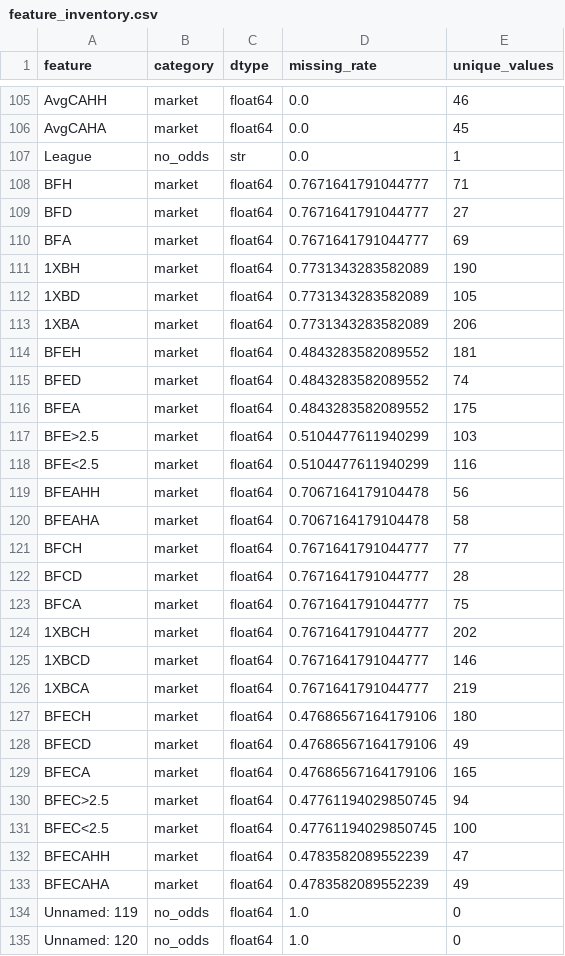
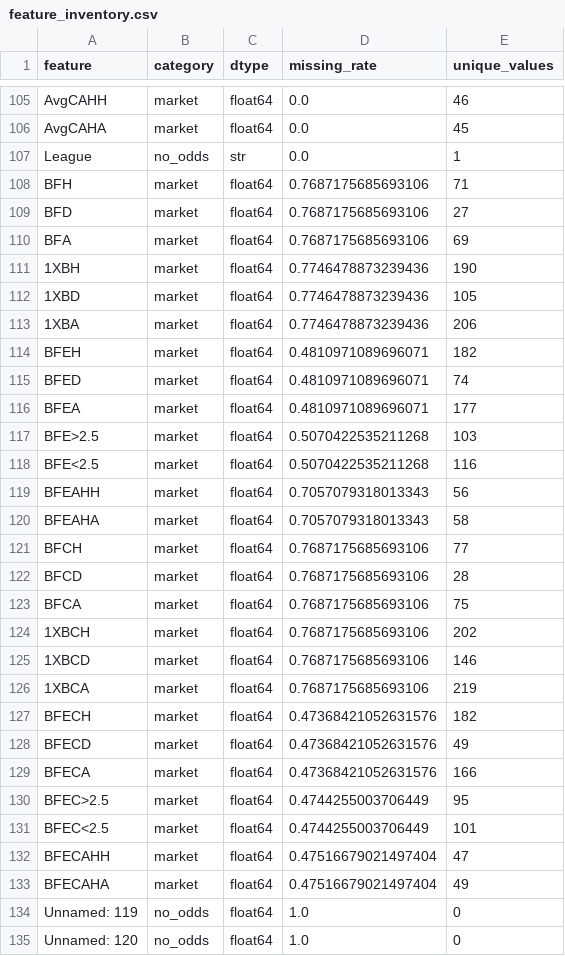
Before and after one commit to gmalbert/belgium-soccer, a CSV file: precomputed/model-audit/feature_inventory.csv, drawn as a sheet; only a part is shown, gaps mark what is left out; the diff covers the shown part only.

```diff
--- a/precomputed/model-audit/feature_inventory.csv
+++ b/precomputed/model-audit/feature_inventory.csv
@@ -107,28 +107,28 @@ AvgCAHA,market,float64,0.0,45
 League,no_odds,str,0.0,1
-BFH,market,float64,0.7671641791044777,71
-BFD,market,float64,0.7671641791044777,27
-BFA,market,float64,0.7671641791044777,69
-1XBH,market,float64,0.7731343283582089,190
-1XBD,market,float64,0.7731343283582089,105
-1XBA,market,float64,0.7731343283582089,206
-BFEH,market,float64,0.4843283582089552,181
-BFED,market,float64,0.4843283582089552,74
-BFEA,market,float64,0.4843283582089552,175
-BFE>2.5,market,float64,0.5104477611940299,103
-BFE<2.5,market,float64,0.5104477611940299,116
-BFEAHH,market,float64,0.7067164179104478,56
-BFEAHA,market,float64,0.7067164179104478,58
-BFCH,market,float64,0.7671641791044777,77
-BFCD,market,float64,0.7671641791044777,28
-BFCA,market,float64,0.7671641791044777,75
-1XBCH,market,float64,0.7671641791044777,202
-1XBCD,market,float64,0.7671641791044777,146
-1XBCA,market,float64,0.7671641791044777,219
-BFECH,market,float64,0.47686567164179106,180
-BFECD,market,float64,0.47686567164179106,49
-BFECA,market,float64,0.47686567164179106,165
-BFEC>2.5,market,float64,0.47761194029850745,94
-BFEC<2.5,market,float64,0.47761194029850745,100
-BFECAHH,market,float64,0.4783582089552239,47
-BFECAHA,market,float64,0.4783582089552239,49
+BFH,market,float64,0.7687175685693106,71
+BFD,market,float64,0.7687175685693106,27
+BFA,market,float64,0.7687175685693106,69
+1XBH,market,float64,0.7746478873239436,190
+1XBD,market,float64,0.7746478873239436,105
+1XBA,market,float64,0.7746478873239436,206
+BFEH,market,float64,0.4810971089696071,182
+BFED,market,float64,0.4810971089696071,74
+BFEA,market,float64,0.4810971089696071,177
+BFE>2.5,market,float64,0.5070422535211268,103
+BFE<2.5,market,float64,0.5070422535211268,116
+BFEAHH,market,float64,0.7057079318013343,56
+BFEAHA,market,float64,0.7057079318013343,58
+BFCH,market,float64,0.7687175685693106,77
+BFCD,market,float64,0.7687175685693106,28
+BFCA,market,float64,0.7687175685693106,75
+1XBCH,market,float64,0.7687175685693106,202
+1XBCD,market,float64,0.7687175685693106,146
+1XBCA,market,float64,0.7687175685693106,219
+BFECH,market,float64,0.47368421052631576,182
+BFECD,market,float64,0.47368421052631576,49
+BFECA,market,float64,0.47368421052631576,166
+BFEC>2.5,market,float64,0.4744255003706449,95
+BFEC<2.5,market,float64,0.4744255003706449,101
+BFECAHH,market,float64,0.47516679021497404,47
+BFECAHA,market,float64,0.47516679021497404,49
 Unnamed: 119,no_odds,float64,1.0,0
```
Also changed, not shown: 168 edited cells elsewhere in this file, data_files/combined_historical_data.csv, data_files/poisson_metrics_history.csv, 25 other files.
